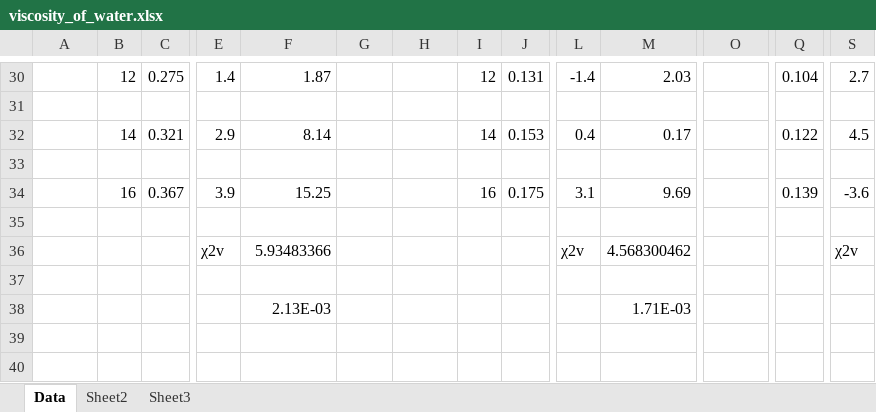
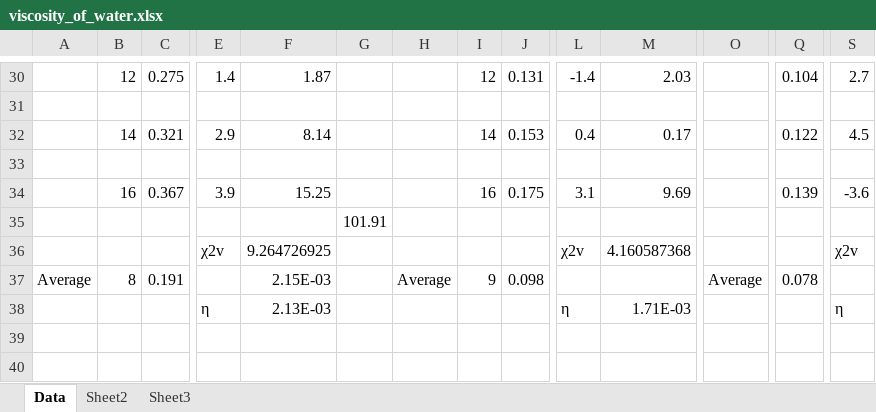
Before and after one commit to cao-jacky/degree_level2, an Excel workbook: lab_reports/viscosity_of_water/data/viscosity_of_water.xlsx, sheet Data, drawn as a sheet; only a part is shown, gaps mark what is left out; values as stored, in another font and other column widths than the file's, no cell formats; charts and pictures not drawn; removed rows and columns are numbered as before the commit, all else as after; rows hold the shown columns only; the diff covers the shown part only; the diff names each change by its address in the sheet, - before the commit and + after, or states it on an @@ line.

```diff
--- a/lab_reports/viscosity_of_water/data/viscosity_of_water.xlsx (sheet Data)
+++ b/lab_reports/viscosity_of_water/data/viscosity_of_water.xlsx (sheet Data)
-G35: (empty)
+G35: 101.91
-F36: 5.93483366
+F36: 9.264726925
-M36: 4.568300462
+M36: 4.160587368
-row 37: (empty)
+row 37: Average | 8 | 0.191 |  | 2.15E-03 |  | Average | 9 | 0.098 |  |  | Average | 0.078
-E38: (empty)
+E38: η
-L38: (empty)
+L38: η
-S38: (empty)
+S38: η
```
Also changed, not shown: 32 edited cells elsewhere in this sheet, cell formats, charts or pictures, 1 other file.
